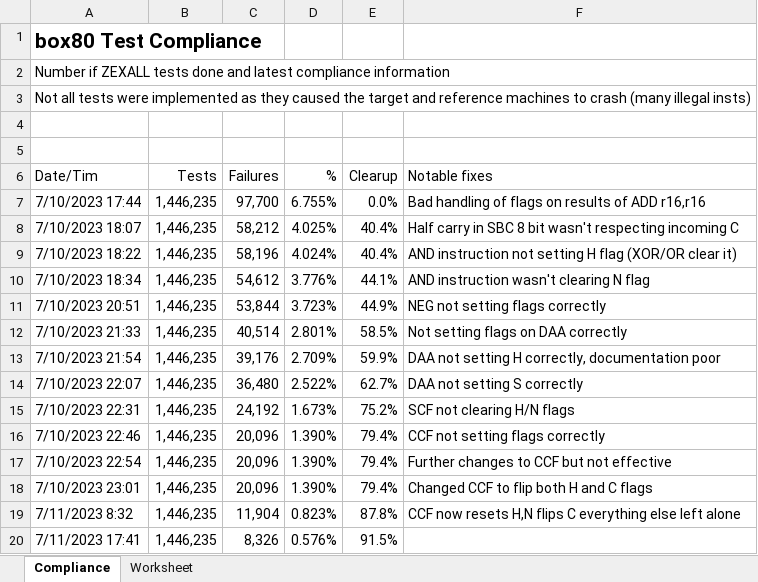
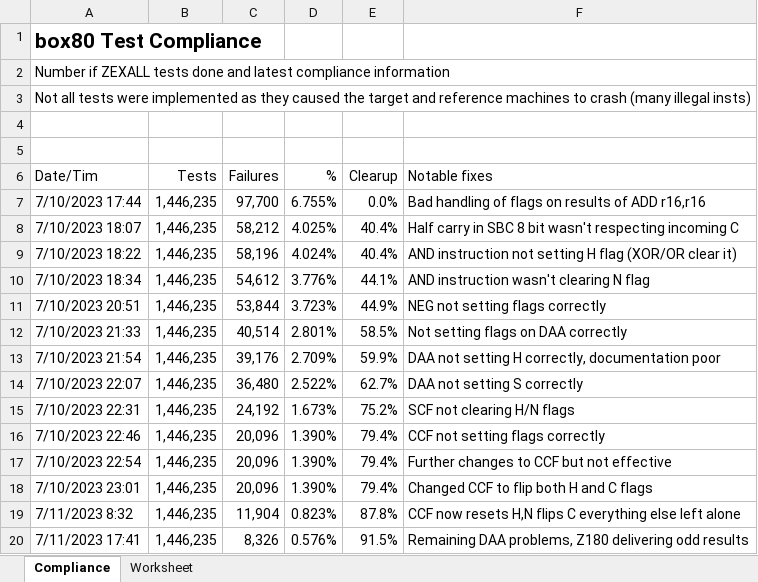
Before and after one commit to duncanamps/box80, an Excel workbook: test_files/validation/debug_book.xlsx, sheet Compliance, drawn as a sheet; values as stored, in another font and other column widths than the file's, no borders; table styles not drawn; the diff names each change by its address in the sheet, - before the commit and + after, or states it on an @@ line.

```diff
--- a/test_files/validation/debug_book.xlsx (sheet Compliance)
+++ b/test_files/validation/debug_book.xlsx (sheet Compliance)
-F20 (Notable fixes): (empty)
+F20 (Notable fixes): Remaining DAA problems, Z180 delivering odd results
```
Also changed, not shown: sheet Worksheet, 8 other files.
